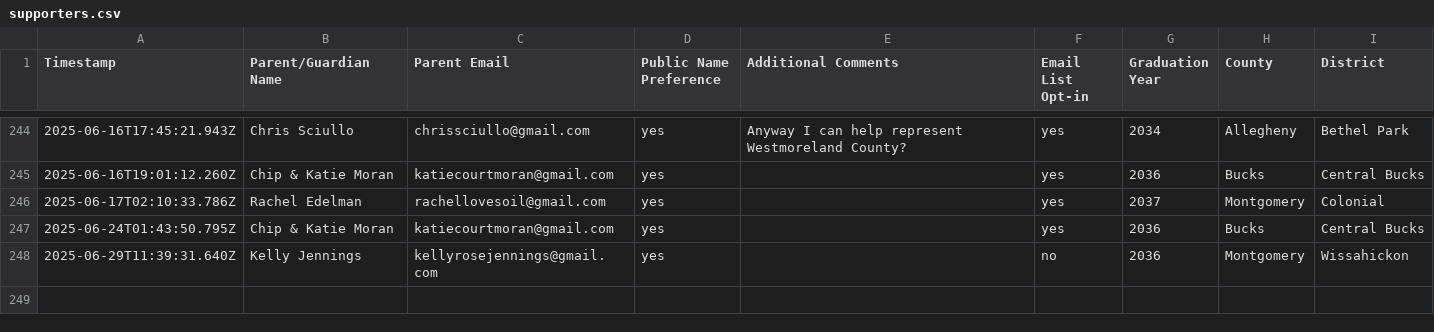
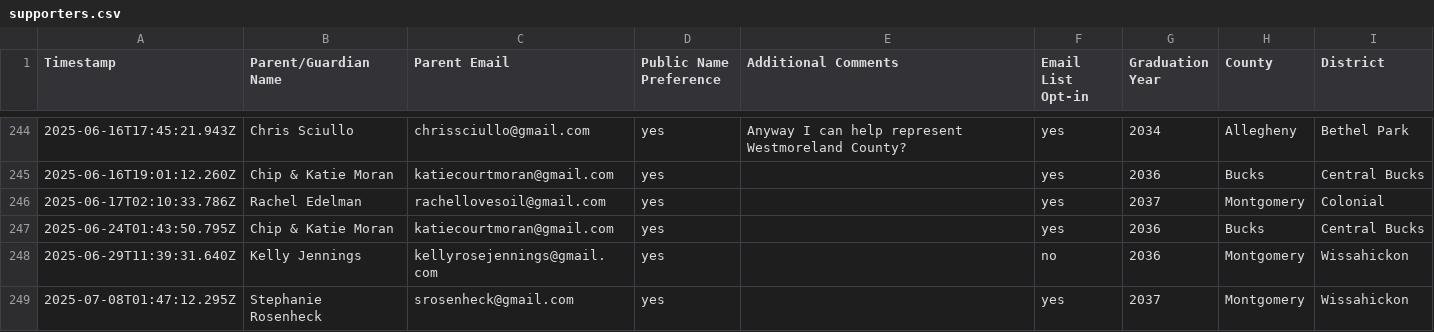
Before and after one commit to coxandrew/paunplugged, a CSV file: _data/supporters.csv, drawn as a sheet; only a part is shown, gaps mark what is left out.

Commit message:
Update supporters.csv with the latest data

```diff
--- a/_data/supporters.csv
+++ b/_data/supporters.csv
@@ -248 +248,2 @@ Timestamp,Parent/Guardian Name,Parent Email,Public Name Preference,Additional Co
 2025-06-29T11:39:31.640Z,Kelly Jennings,kellyrosejennings@gmail.com,yes,,no,2036,Montgomery,Wissahickon
+2025-07-08T01:47:12.295Z,Stephanie Rosenheck,srosenheck@gmail.com,yes,,yes,2037,Montgomery,Wissahickon
```
